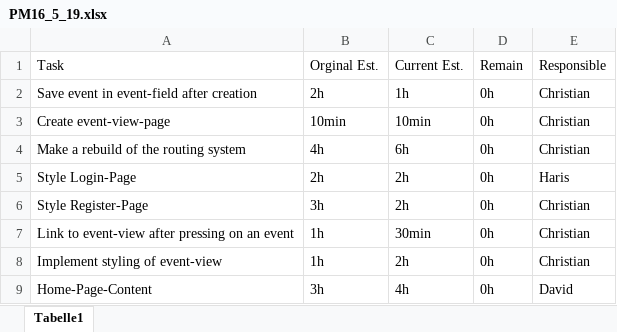
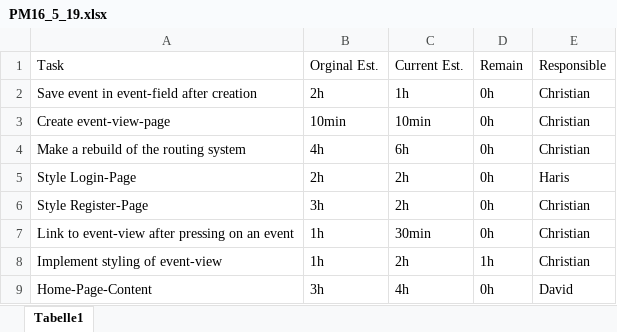
Before and after one commit to zzArchive-if-05-61-B-fall-2018/project-proposal-allround-manager-prototype-name, an Excel workbook: EffortEstimation/PMSheets/PM16_5_19.xlsx, sheet Tabelle1, drawn as a sheet; values as stored, in another font and other column widths than the file's, no borders; the diff names each change by its address in the sheet, - before the commit and + after, or states it on an @@ line.

```diff
--- a/EffortEstimation/PMSheets/PM16_5_19.xlsx (sheet Tabelle1)
+++ b/EffortEstimation/PMSheets/PM16_5_19.xlsx (sheet Tabelle1)
-D8: 0h
+D8: 1h
```
Also changed, not shown: EffortEstimation/PMSheets/PM04_5_19.xlsx, EffortEstimation/PMSheets/PM20_4_19.xlsx, 6 other files.
